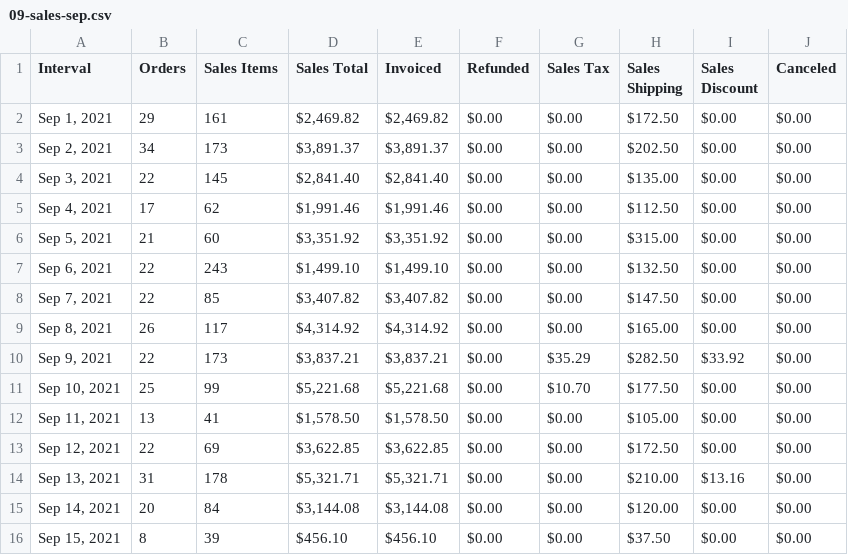
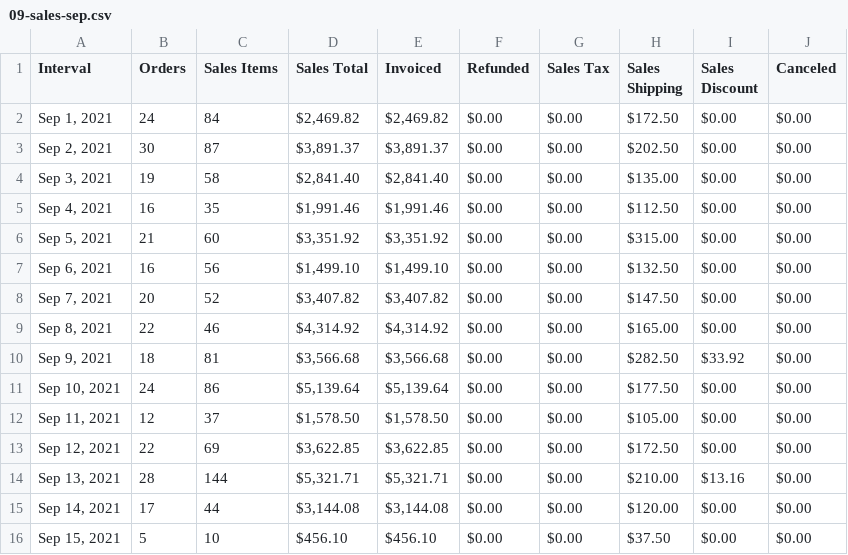
Before and after one commit to imaging4design/csv-graphs, a CSV file: csv-files/09-sales-sep.csv, drawn as a sheet; only a part is shown; the diff covers the shown part only.

```diff
--- a/csv-files/09-sales-sep.csv
+++ b/csv-files/09-sales-sep.csv
@@ -1,16 +1,16 @@
 Interval,Orders,"Sales Items","Sales Total",Invoiced,Refunded,"Sales Tax","Sales Shipping","Sales Discount",Canceled
-"Sep 1, 2021",29,161,"$2,469.82","$2,469.82",$0.00,$0.00,$172.50,$0.00,$0.00
-"Sep 2, 2021",34,173,"$3,891.37","$3,891.37",$0.00,$0.00,$202.50,$0.00,$0.00
-"Sep 3, 2021",22,145,"$2,841.40","$2,841.40",$0.00,$0.00,$135.00,$0.00,$0.00
-"Sep 4, 2021",17,62,"$1,991.46","$1,991.46",$0.00,$0.00,$112.50,$0.00,$0.00
+"Sep 1, 2021",24,84,"$2,469.82","$2,469.82",$0.00,$0.00,$172.50,$0.00,$0.00
+"Sep 2, 2021",30,87,"$3,891.37","$3,891.37",$0.00,$0.00,$202.50,$0.00,$0.00
+"Sep 3, 2021",19,58,"$2,841.40","$2,841.40",$0.00,$0.00,$135.00,$0.00,$0.00
+"Sep 4, 2021",16,35,"$1,991.46","$1,991.46",$0.00,$0.00,$112.50,$0.00,$0.00
 "Sep 5, 2021",21,60,"$3,351.92","$3,351.92",$0.00,$0.00,$315.00,$0.00,$0.00
-"Sep 6, 2021",22,243,"$1,499.10","$1,499.10",$0.00,$0.00,$132.50,$0.00,$0.00
-"Sep 7, 2021",22,85,"$3,407.82","$3,407.82",$0.00,$0.00,$147.50,$0.00,$0.00
-"Sep 8, 2021",26,117,"$4,314.92","$4,314.92",$0.00,$0.00,$165.00,$0.00,$0.00
-"Sep 9, 2021",22,173,"$3,837.21","$3,837.21",$0.00,$35.29,$282.50,$33.92,$0.00
-"Sep 10, 2021",25,99,"$5,221.68","$5,221.68",$0.00,$10.70,$177.50,$0.00,$0.00
-"Sep 11, 2021",13,41,"$1,578.50","$1,578.50",$0.00,$0.00,$105.00,$0.00,$0.00
+"Sep 6, 2021",16,56,"$1,499.10","$1,499.10",$0.00,$0.00,$132.50,$0.00,$0.00
+"Sep 7, 2021",20,52,"$3,407.82","$3,407.82",$0.00,$0.00,$147.50,$0.00,$0.00
+"Sep 8, 2021",22,46,"$4,314.92","$4,314.92",$0.00,$0.00,$165.00,$0.00,$0.00
+"Sep 9, 2021",18,81,"$3,566.68","$3,566.68",$0.00,$0.00,$282.50,$33.92,$0.00
+"Sep 10, 2021",24,86,"$5,139.64","$5,139.64",$0.00,$0.00,$177.50,$0.00,$0.00
+"Sep 11, 2021",12,37,"$1,578.50","$1,578.50",$0.00,$0.00,$105.00,$0.00,$0.00
 "Sep 12, 2021",22,69,"$3,622.85","$3,622.85",$0.00,$0.00,$172.50,$0.00,$0.00
-"Sep 13, 2021",31,178,"$5,321.71","$5,321.71",$0.00,$0.00,$210.00,$13.16,$0.00
-"Sep 14, 2021",20,84,"$3,144.08","$3,144.08",$0.00,$0.00,$120.00,$0.00,$0.00
-"Sep 15, 2021",8,39,$456.10,$456.10,$0.00,$0.00,$37.50,$0.00,$0.00
+"Sep 13, 2021",28,144,"$5,321.71","$5,321.71",$0.00,$0.00,$210.00,$13.16,$0.00
+"Sep 14, 2021",17,44,"$3,144.08","$3,144.08",$0.00,$0.00,$120.00,$0.00,$0.00
+"Sep 15, 2021",5,10,$456.10,$456.10,$0.00,$0.00,$37.50,$0.00,$0.00
```
Also changed, not shown: 34 edited cells elsewhere in this file, csv-files/10-sales-octo.csv, 5 other files.
